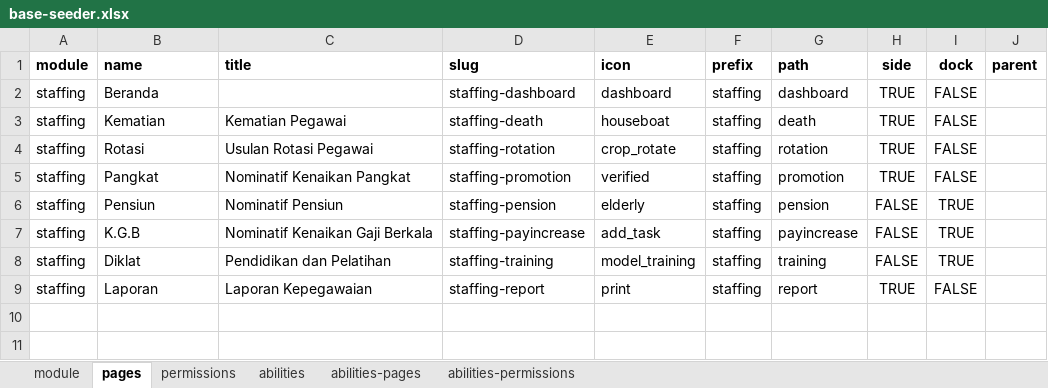
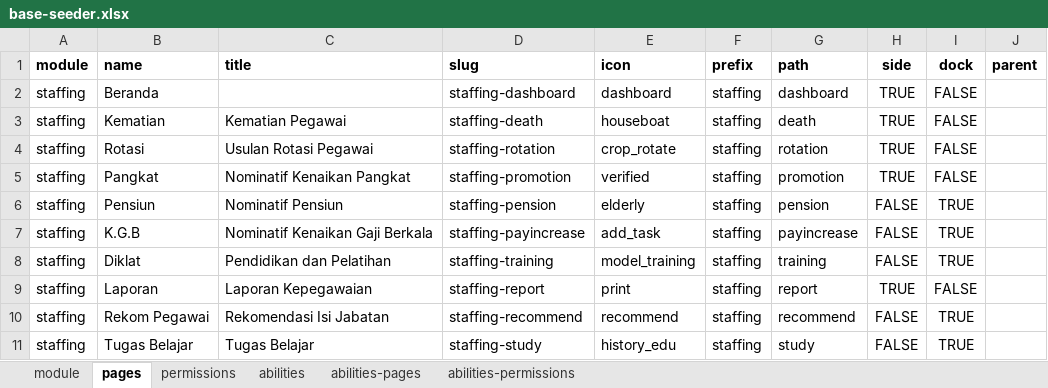
Before and after one commit to monoland/platform, an Excel workbook: database/excels/staffing/base-seeder.xlsx, sheet pages, drawn as a sheet; values as stored, in another font and other column widths than the file's, no borders; the diff names each change by its address in the sheet, - before the commit and + after, or states it on an @@ line.

```diff
--- a/database/excels/staffing/base-seeder.xlsx (sheet pages)
+++ b/database/excels/staffing/base-seeder.xlsx (sheet pages)
+row 10: staffing | Rekom Pegawai | Rekomendasi Isi Jabatan | staffing-recommend | recommend | staffing | recommend | FALSE | TRUE
+row 11: staffing | Tugas Belajar | Tugas Belajar | staffing-study | history_edu | staffing | study | FALSE | TRUE
```
Also changed, not shown: sheet abilities-permissions, sheet permissions, sheet abilities-pages, database/excels/myservice/base-seeder.xlsx, 44 other files.
